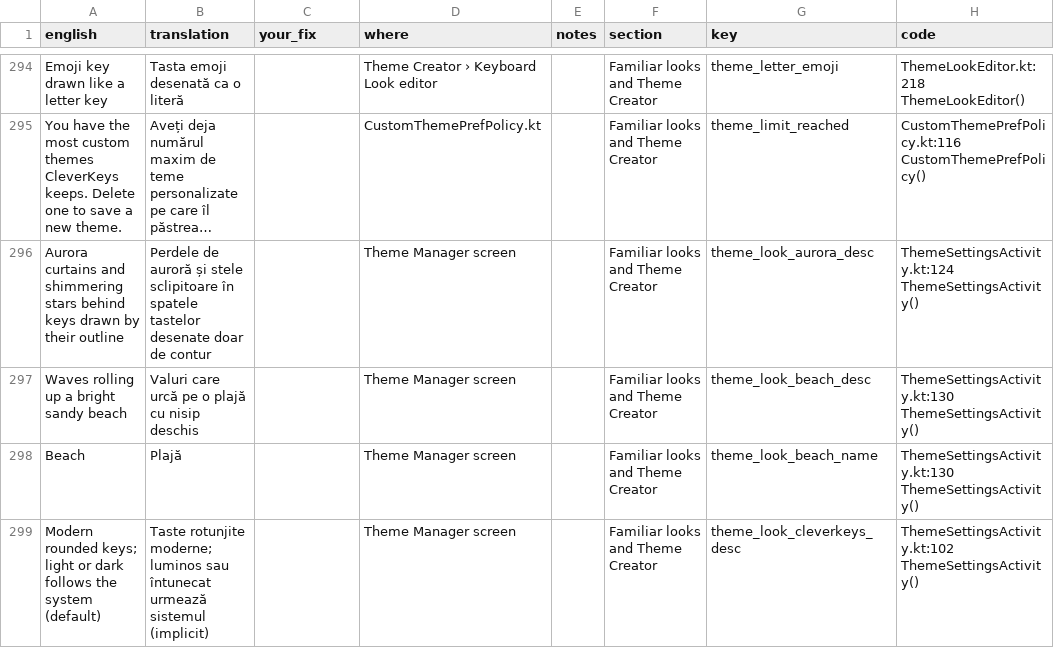
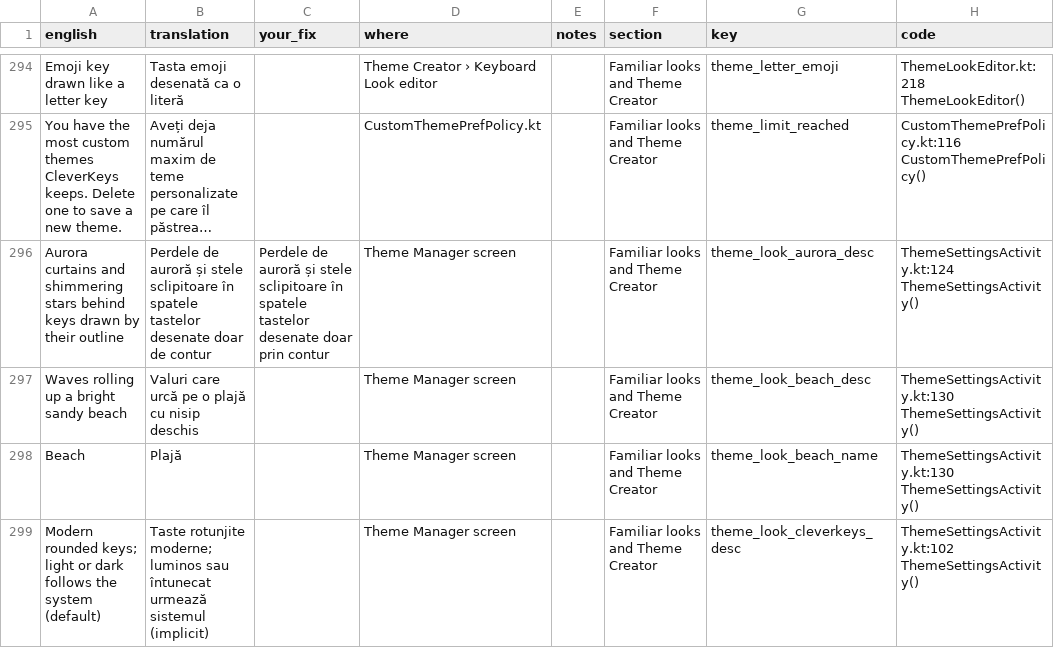
Before and after one commit to tribixbite/CleverKeys, a CSV file: docs/i18n/review/2026-11/ro/3-read-through.csv, drawn as a sheet; only a part is shown, gaps mark what is left out; long unchanged cells end in …; the diff covers the shown part only; the diff names each change by its address in the sheet, - before the commit and + after, or states it on an @@ line.

```diff
--- a/docs/i18n/review/2026-11/ro/3-read-through.csv
+++ b/docs/i18n/review/2026-11/ro/3-read-through.csv
-C296 (your_fix): (empty)
+C296 (your_fix): Perdele de auroră și stele sclipitoare în spatele tastelor desenate doar prin contur
```
Also changed, not shown: 4 edited cells elsewhere in this file, docs/i18n/review/2026-11/ru/3-read-through.csv, docs/i18n/review/2026-11/tr/3-read-through.csv, 5 other files.
